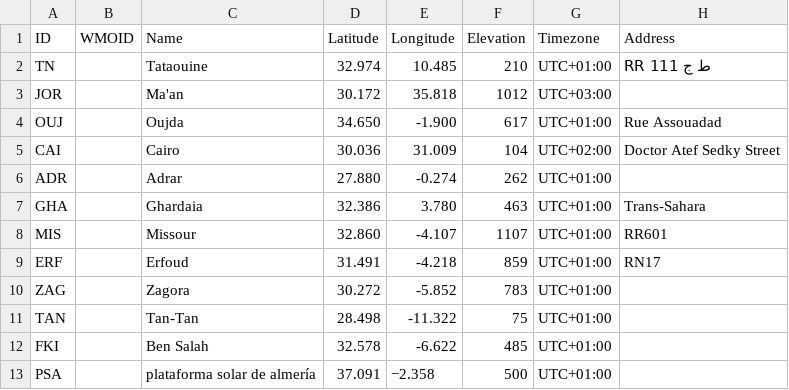
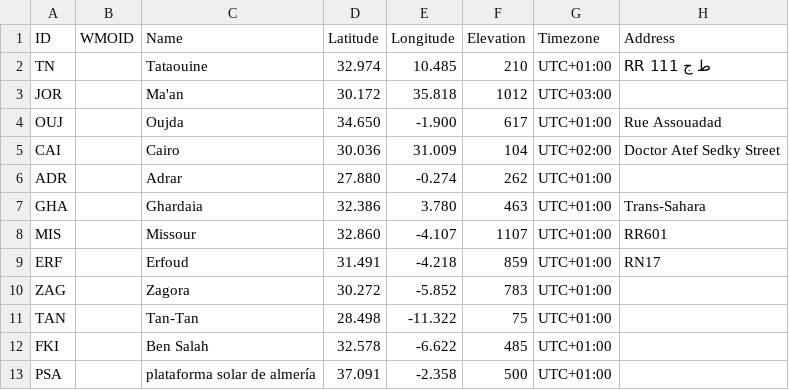
Before and after one commit to jcumbicosr/libinsitu, a CSV file: libinsitu/res/station-info/enerMENA.csv, drawn as a sheet; only a part is shown; the diff names each change by its address in the sheet, - before the commit and + after, or states it on an @@ line.

Commit message:
Change minus symbol.

```diff
--- a/libinsitu/res/station-info/enerMENA.csv
+++ b/libinsitu/res/station-info/enerMENA.csv
-E13 (Longitude): −2.358
+E13 (Longitude): -2.358
```
